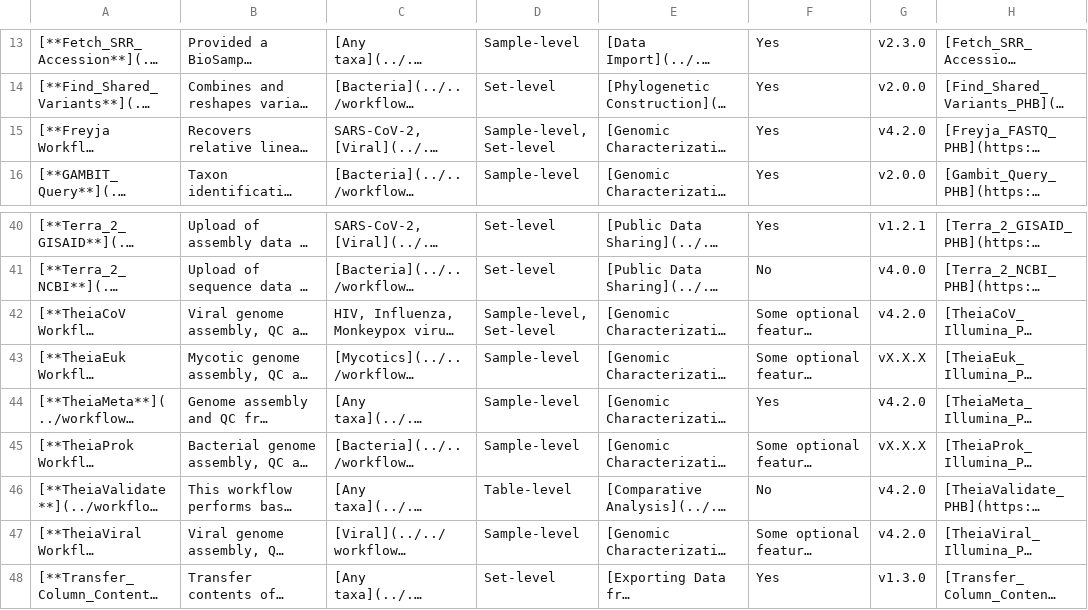
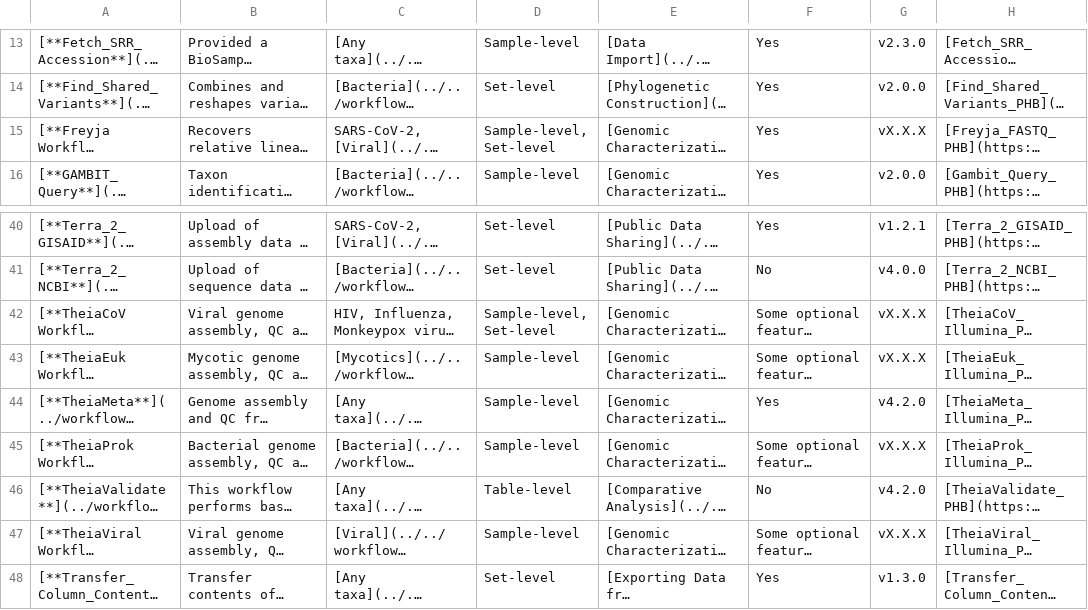
Before and after one commit to theiagen/public_health_bioinformatics, a TSV file: docs/assets/tables/all_workflows.tsv, drawn as a sheet; only a part is shown, gaps mark what is left out; long unchanged cells end in …; the diff names each change by its address in the sheet, - before the commit and + after, or states it on an @@ line.

Commit message:
version update

```diff
--- a/docs/assets/tables/all_workflows.tsv
+++ b/docs/assets/tables/all_workflows.tsv
-G15: v4.2.0
+G15: vX.X.X
-G42: v4.2.0
+G42: vX.X.X
-G47: v4.2.0
+G47: vX.X.X
```
